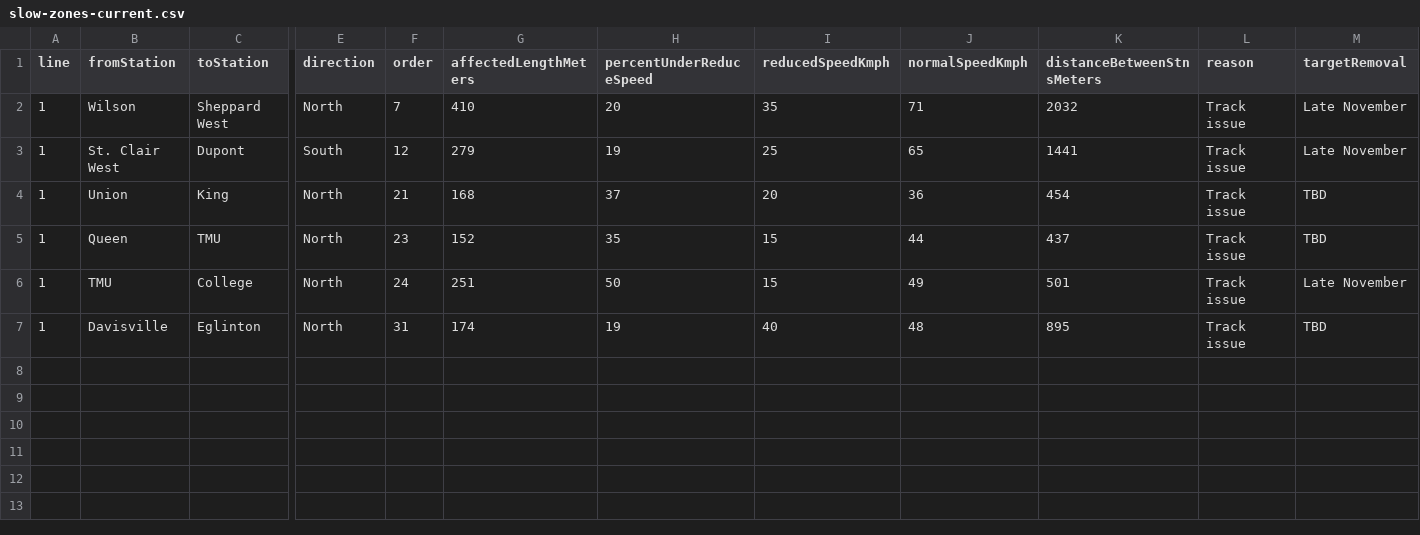
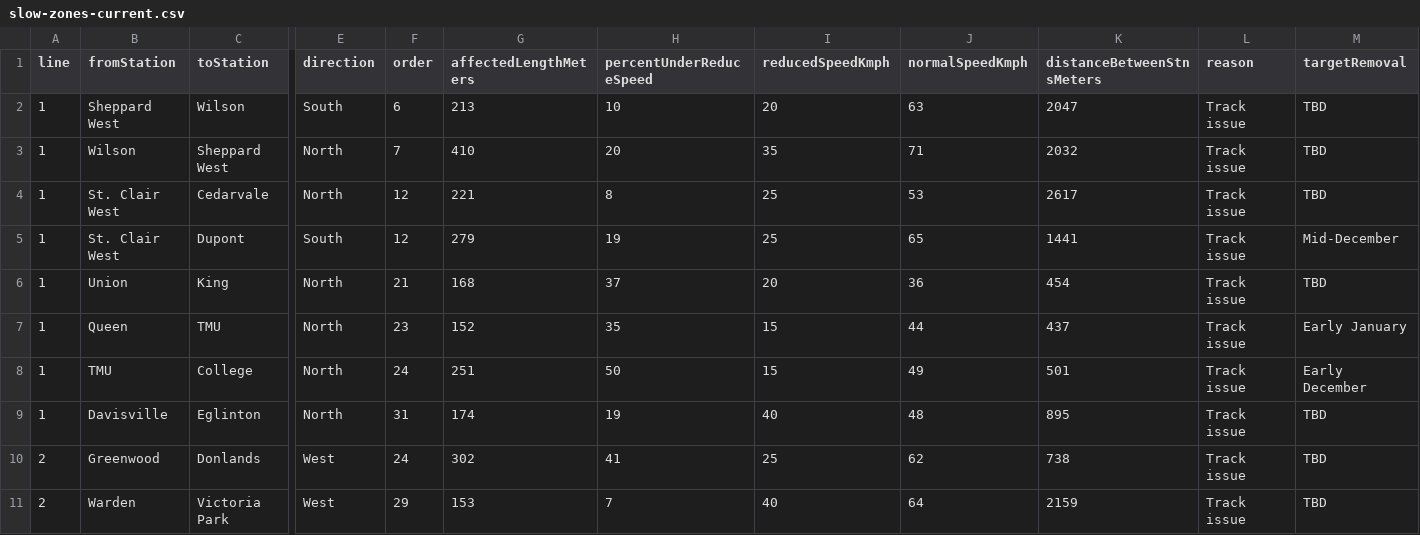
Before and after one commit to adryd325/ttc-slow-zones, a CSV file: slow-zones-current.csv, drawn as a sheet; only a part is shown, gaps mark what is left out; addresses are those after the commit; rows hold the shown columns only; the diff names each change by its address in the sheet, - before the commit and + after, or states it on an @@ line.

```diff
--- a/slow-zones-current.csv
+++ b/slow-zones-current.csv
+row 2: 1 | Sheppard West | Wilson | South | 6 | 213 | 10 | 20 | 63 | 2047 | Track issue | TBD
-M3 (targetRemoval): Late November
+M3 (targetRemoval): TBD
+row 4: 1 | St. Clair West | Cedarvale | North | 12 | 221 | 8 | 25 | 53 | 2617 | Track issue | TBD
-M5 (targetRemoval): Late November
+M5 (targetRemoval): Mid-December
-M7 (targetRemoval): TBD
+M7 (targetRemoval): Early January
-M8 (targetRemoval): Late November
+M8 (targetRemoval): Early December
+row 10: 2 | Greenwood | Donlands | West | 24 | 302 | 41 | 25 | 62 | 738 | Track issue | TBD
+row 11: 2 | Warden | Victoria Park | West | 29 | 153 | 7 | 40 | 64 | 2159 | Track issue | TBD
```
Also changed, not shown: 7 other files.
